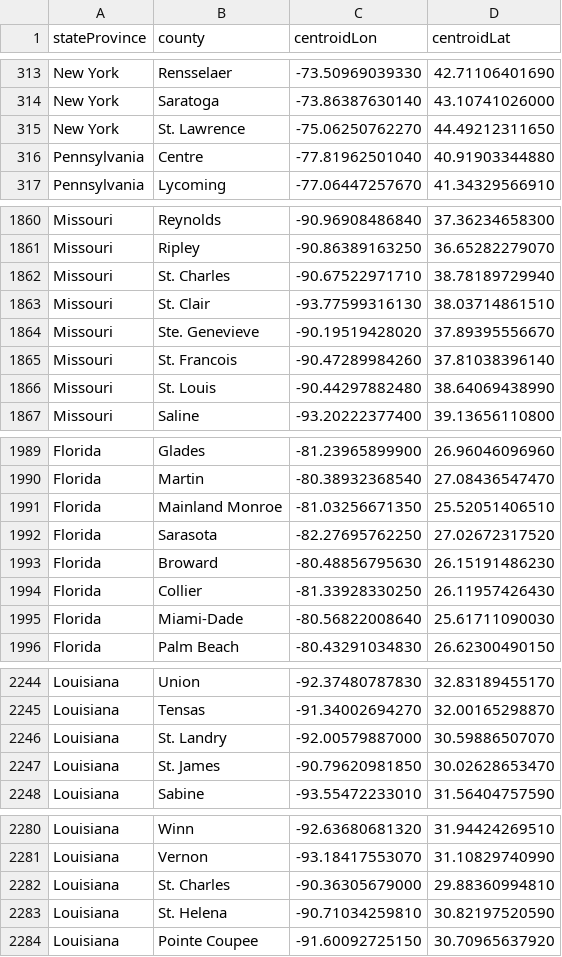
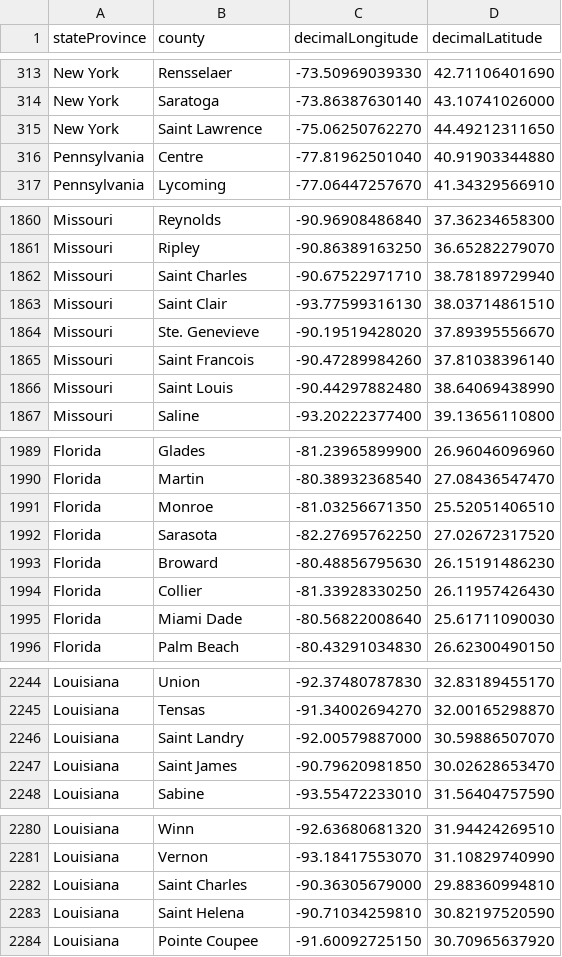
Before and after one commit to idaks/wt-biodiversity-summer-2018, a CSV file: Datasets/county_data/counties_curated.csv, drawn as a sheet; only a part is shown, gaps mark what is left out; the diff covers the shown part only.

Commit message:
Using Darwin Core names

```diff
--- a/Datasets/county_data/counties_curated.csv
+++ b/Datasets/county_data/counties_curated.csv
@@ -1 +1 @@
-stateProvince,county,centroidLon,centroidLat
+stateProvince,county,decimalLongitude,decimalLatitude
@@ -314,3 +314,3 @@ New York,Rensselaer,-73.50969039330,42.71106401690
 New York,Saratoga,-73.86387630140,43.10741026000
-New York,St. Lawrence,-75.06250762270,44.49212311650
+New York,Saint Lawrence,-75.06250762270,44.49212311650
 Pennsylvania,Centre,-77.81962501040,40.91903344880
@@ -1861,7 +1861,7 @@ Missouri,Reynolds,-90.96908486840,37.36234658300
 Missouri,Ripley,-90.86389163250,36.65282279070
-Missouri,St. Charles,-90.67522971710,38.78189729940
-Missouri,St. Clair,-93.77599316130,38.03714861510
+Missouri,Saint Charles,-90.67522971710,38.78189729940
+Missouri,Saint Clair,-93.77599316130,38.03714861510
 Missouri,Ste. Genevieve,-90.19519428020,37.89395556670
-Missouri,St. Francois,-90.47289984260,37.81038396140
-Missouri,St. Louis,-90.44297882480,38.64069438990
+Missouri,Saint Francois,-90.47289984260,37.81038396140
+Missouri,Saint Louis,-90.44297882480,38.64069438990
 Missouri,Saline,-93.20222377400,39.13656110800
@@ -1990,3 +1990,3 @@ Florida,Glades,-81.23965899900,26.96046096960
 Florida,Martin,-80.38932368540,27.08436547470
-Florida,Mainland Monroe,-81.03256671350,25.52051406510
+Florida,Monroe,-81.03256671350,25.52051406510
 Florida,Sarasota,-82.27695762250,27.02672317520
@@ -1994,3 +1994,3 @@ Florida,Broward,-80.48856795630,26.15191486230
 Florida,Collier,-81.33928330250,26.11957426430
-Florida,Miami-Dade,-80.56822008640,25.61711090030
+Florida,Miami Dade,-80.56822008640,25.61711090030
 Florida,Palm Beach,-80.43291034830,26.62300490150
@@ -2245,4 +2245,4 @@ Louisiana,Union,-92.37480787830,32.83189455170
 Louisiana,Tensas,-91.34002694270,32.00165298870
-Louisiana,St. Landry,-92.00579887000,30.59886507070
-Louisiana,St. James,-90.79620981850,30.02628653470
+Louisiana,Saint Landry,-92.00579887000,30.59886507070
+Louisiana,Saint James,-90.79620981850,30.02628653470
 Louisiana,Sabine,-93.55472233010,31.56404757590
@@ -2281,4 +2281,4 @@ Louisiana,Winn,-92.63680681320,31.94424269510
 Louisiana,Vernon,-93.18417553070,31.10829740990
-Louisiana,St. Charles,-90.36305679000,29.88360994810
-Louisiana,St. Helena,-90.71034259810,30.82197520590
+Louisiana,Saint Charles,-90.36305679000,29.88360994810
+Louisiana,Saint Helena,-90.71034259810,30.82197520590
 Louisiana,Pointe Coupee,-91.60092725150,30.70965637920
```
Also changed, not shown: 17 edited cells elsewhere in this file.
